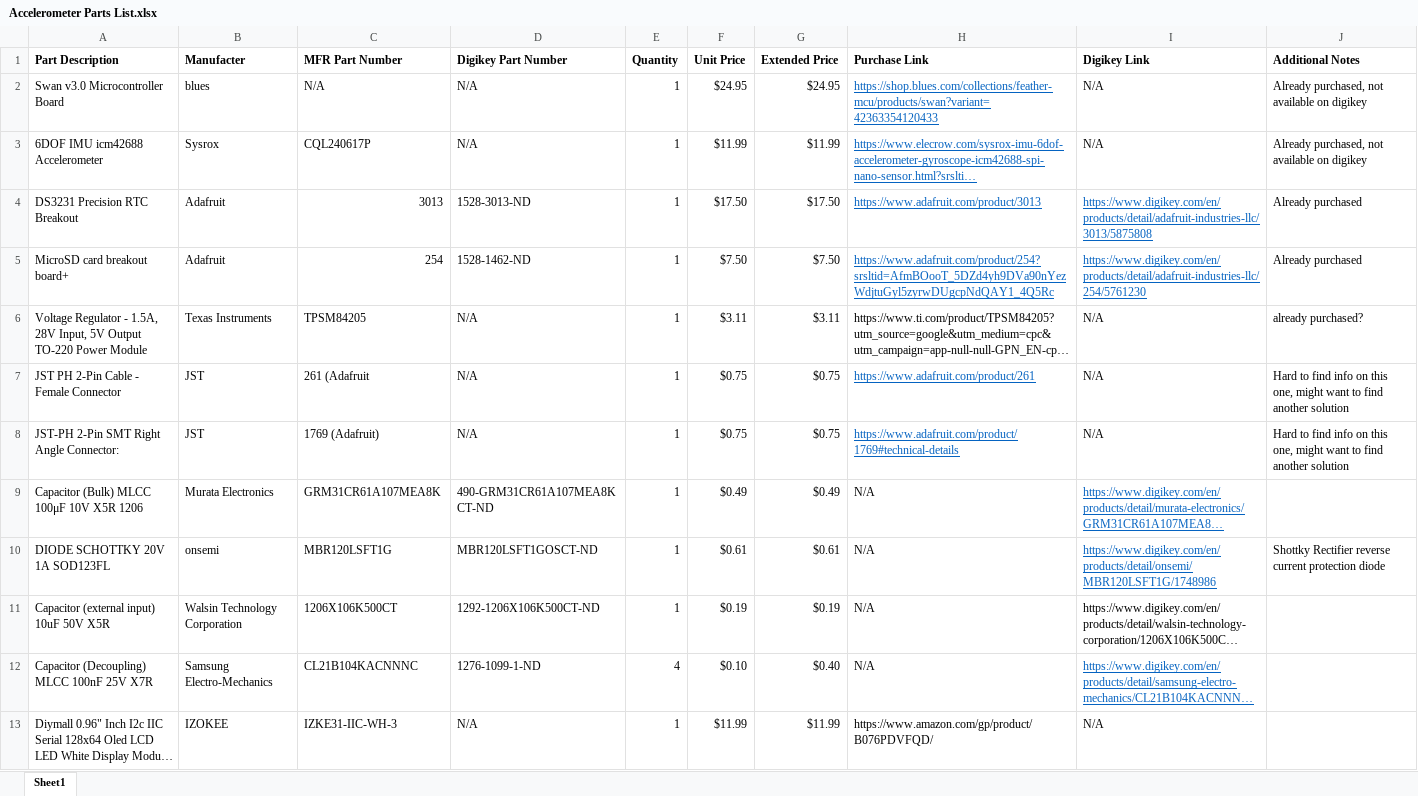
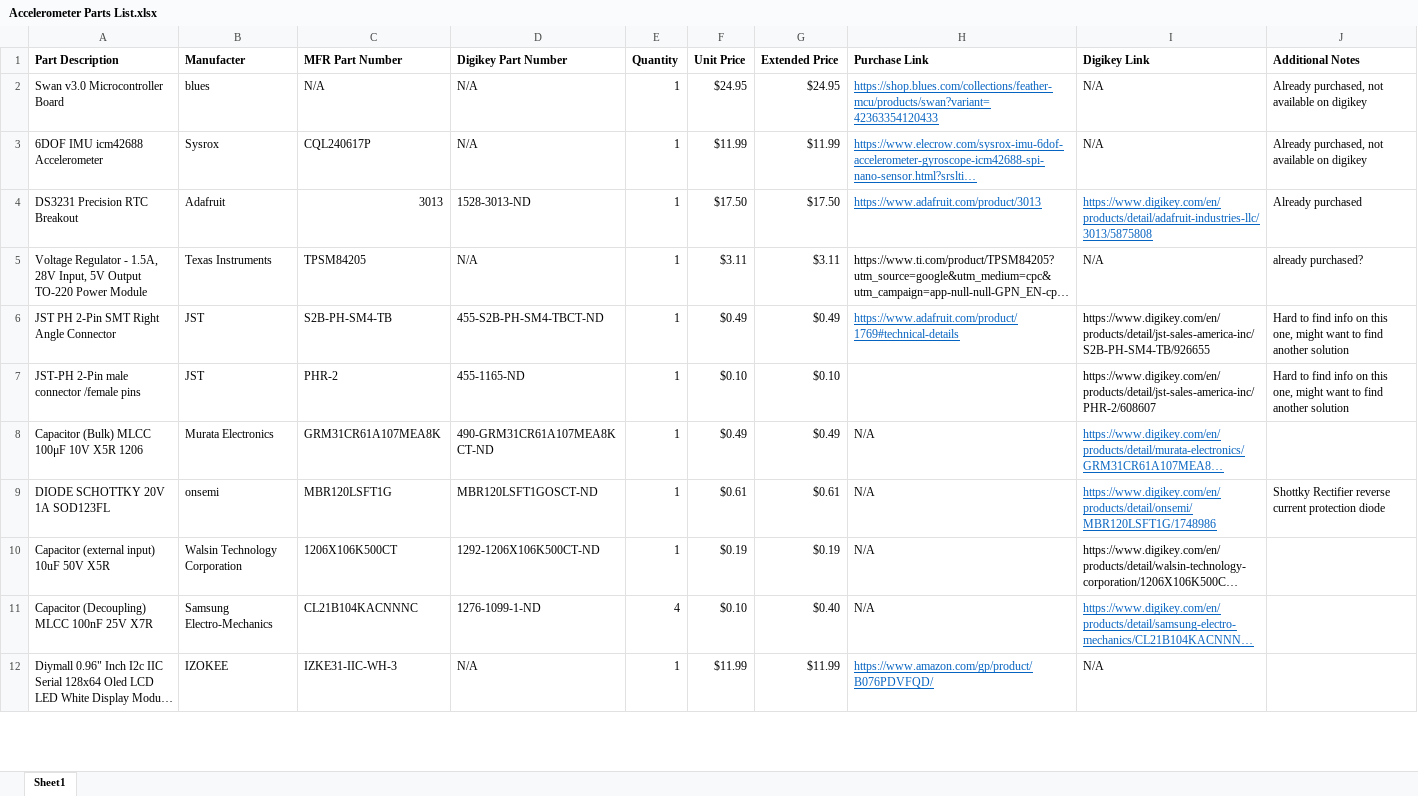
Before and after one commit to JamesRop/VIMS-Accelerometer-PCB, an Excel workbook: Accelerometer Parts List.xlsx, sheet Sheet1, drawn as a sheet; only a part is shown; long unchanged cells end in …; values as stored, in another font and other column widths than the file's, no borders; removed rows and columns are numbered as before the commit, all else as after; the diff covers the shown part only; the diff names each change by its address in the sheet, - before the commit and + after, or states it on an @@ line.

Commit message:
updated parts list

```diff
--- a/Accelerometer Parts List.xlsx (sheet Sheet1)
+++ b/Accelerometer Parts List.xlsx (sheet Sheet1)
-row 5: MicroSD card breakout board+ | Adafruit | 254 | 1528-1462-ND | 1 | $7.50 | $7.50 | https://www.adafruit.com/product/254?srsltid=AfmBOooT_5DZd4yh9DVa90nYezWdjtuGyl5zyrwDUgcpNdQAY1_4Q5Rc | https://www.digikey.com/en/products/detail/adafruit-industries-llc/254/5761230 | Already purchased
-row 7: JST PH 2-Pin Cable - Female Connector | JST | 261 (Adafruit | N/A | 1 | $0.75 | $0.75 | https://www.adafruit.com/product/261 | N/A | Hard to find info on this one, might want to find another solution
-row 8: JST-PH 2-Pin SMT Right Angle Connector: | JST | 1769 (Adafruit) | N/A | 1 | $0.75 | $0.75 | https://www.adafruit.com/product/1769#technical-details | N/A | Hard to find info on this one, might want to find another solution
+row 6: JST PH 2-Pin SMT Right Angle Connector | JST | S2B-PH-SM4-TB | 455-S2B-PH-SM4-TBCT-ND | 1 | $0.49 | $0.49 | https://www.adafruit.com/product/1769#technical-details | https://www.digikey.com/en/products/detail/jst-sales-america-inc/S2B-PH-SM4-TB/926655 | Hard to find info on this one, might want to find another solution
+row 7: JST-PH 2-Pin male connector /female pins | JST | PHR-2 | 455-1165-ND | 1 | $0.10 | $0.10 |  | https://www.digikey.com/en/products/detail/jst-sales-america-inc/PHR-2/608607 | Hard to find info on this one, might want to find another solution
@@ H12 underline: off → on, text colour: black → #0563C1 @@
```
Also changed, not shown: 3 added rows, 1 removed row and 12 edited cells elsewhere in this sheet, formulas that keep their value.
